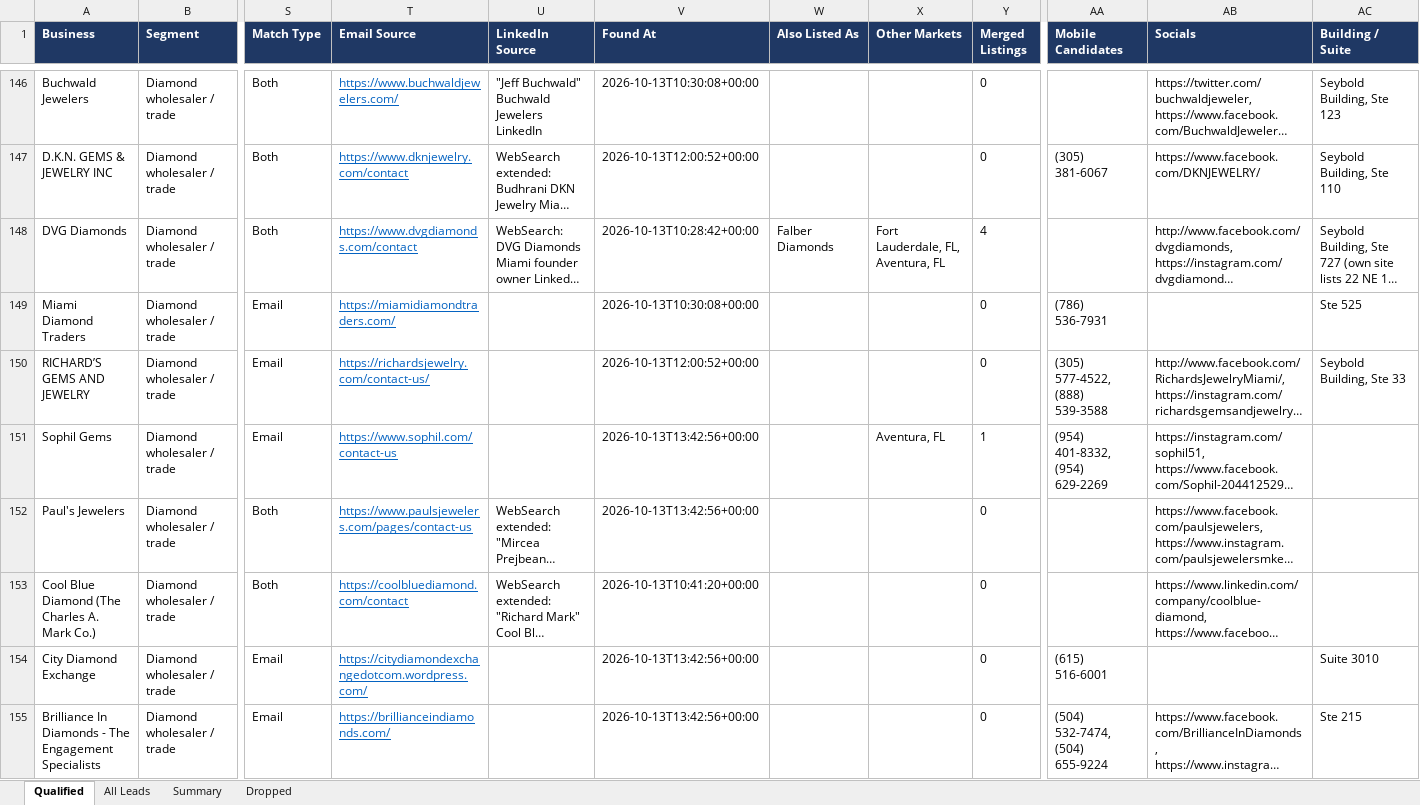
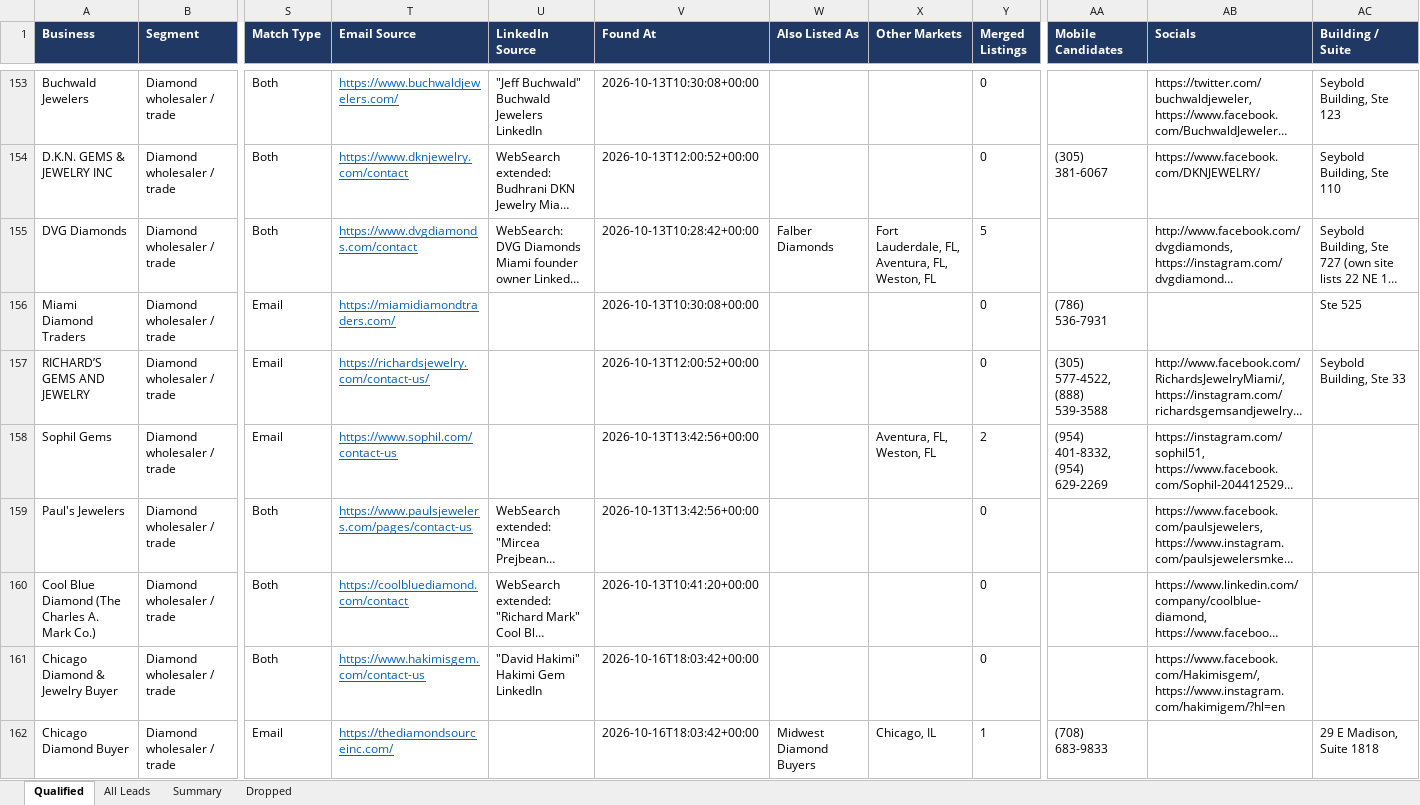
Before and after one commit to riyaansheth/claude-cloud, an Excel workbook: leadrun_diamonds/diamond_leads.xlsx, sheet Qualified, drawn as a sheet; only a part is shown, gaps mark what is left out; the shorter side is filled out with more unchanged rows; long unchanged cells end in …; values as stored, in another font and other column widths than the file's, no borders; addresses are those after the commit; rows hold the shown columns only; the diff covers the shown part only; the diff names each change by its address in the sheet, - before the commit and + after, or states it on an @@ line.

```diff
--- a/leadrun_diamonds/diamond_leads.xlsx (sheet Qualified)
+++ b/leadrun_diamonds/diamond_leads.xlsx (sheet Qualified)
-X155 (Other Markets): Fort Lauderdale, FL, Aventura, FL
+X155 (Other Markets): Fort Lauderdale, FL, Aventura, FL, Weston, FL
-Y155 (Merged Listings): 4
+Y155 (Merged Listings): 5
-X158 (Other Markets): Aventura, FL
+X158 (Other Markets): Aventura, FL, Weston, FL
-Y158 (Merged Listings): 1
+Y158 (Merged Listings): 2
+row 161: Chicago Diamond & Jewelry Buyer | Diamond wholesaler / trade | Both | https://www.hakimisgem.com/contact-us | "David Hakimi" Hakimi Gem LinkedIn | 2026-10-16T18:03:42+00:00 |  |  | 0 |  | https://www.facebook.com/Hakimisgem/, https://www.instagram.com/hakimigem/?hl=en
+row 162: Chicago Diamond Buyer | Diamond wholesaler / trade | Email | https://thediamondsourceinc.com/ |  | 2026-10-16T18:03:42+00:00 | Midwest Diamond Buyers | Chicago, IL | 1 | (708) 683-9833 |  | 29 E Madison, Suite 1818
```
Also changed, not shown: 11 added rows and 75 edited cells elsewhere in this sheet, sheet All Leads, sheet Dropped, sheet Summary, 4 other files.
